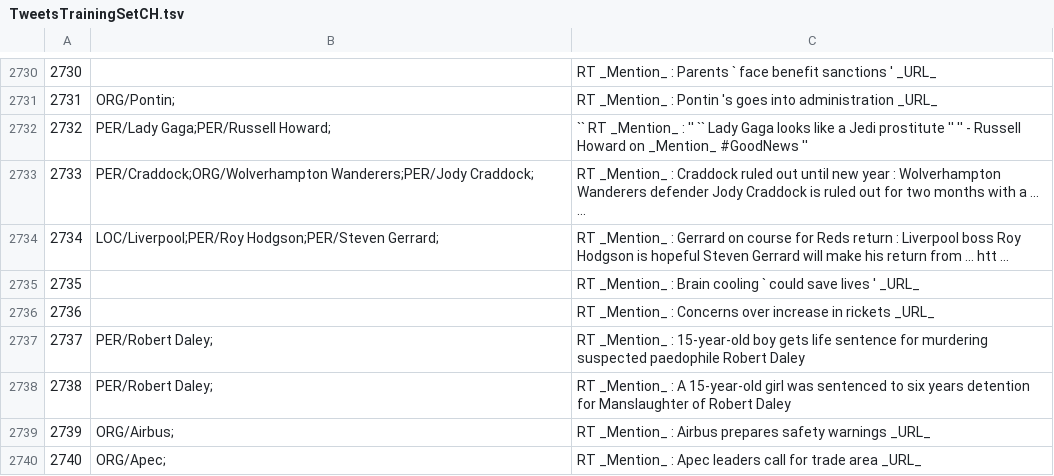
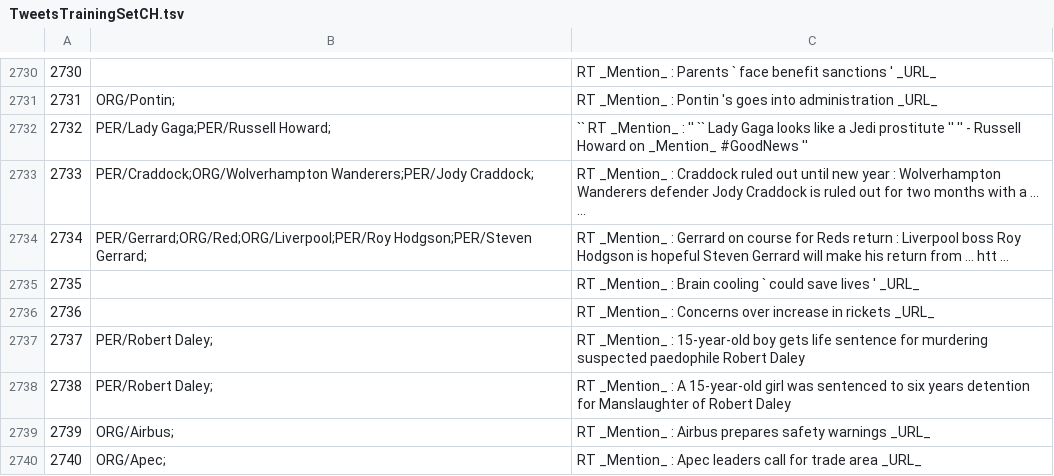
Before and after one commit to ampaeli/msm2013challengeTest, a TSV file: TweetsTrainingSetCH.tsv, drawn as a sheet; only a part is shown, gaps mark what is left out.

Commit message:
2734	LOC/Liverpool;PER/Roy Hodgson;PER/Steven Gerrard;	RT _Mention_ : Gerrard on course for Reds return : Liverpool boss Roy Hodgson is hopeful Steven Gerrard will make his return from ... htt ...
2734	LOC/Liverpool;PER/Roy Hodgson;PER/Steven Gerrard;	RT _Mention_ : Gerrard on course for Reds return : Liverpool boss Roy Hodgson is hopeful Steven Gerrard will make his return from ... htt ...
2734	PER/Gerrard;ORG/Red;ORG/Liverpool;PER/Roy Hodgson;PER/Steven Gerrard;	RT _Mention_ : Gerrard on course for Reds return : Liverpool boss Roy Hodgson is hopeful Steven Gerrard will make his return from ... htt ...

```diff
--- a/TweetsTrainingSetCH.tsv
+++ b/TweetsTrainingSetCH.tsv
@@ -2733,3 +2733,3 @@
 2733	PER/Craddock;ORG/Wolverhampton Wanderers;PER/Jody Craddock;	RT _Mention_ : Craddock ruled out until new year : Wolverhampton Wanderers defender Jody Craddock is ruled out for two months with a ... ...
-2734	LOC/Liverpool;PER/Roy Hodgson;PER/Steven Gerrard;	RT _Mention_ : Gerrard on course for Reds return : Liverpool boss Roy Hodgson is hopeful Steven Gerrard will make his return from ... htt ...
+2734	PER/Gerrard;ORG/Red;ORG/Liverpool;PER/Roy Hodgson;PER/Steven Gerrard;	RT _Mention_ : Gerrard on course for Reds return : Liverpool boss Roy Hodgson is hopeful Steven Gerrard will make his return from ... htt ...
 2735		RT _Mention_ : Brain cooling ` could save lives ' _URL_
```
